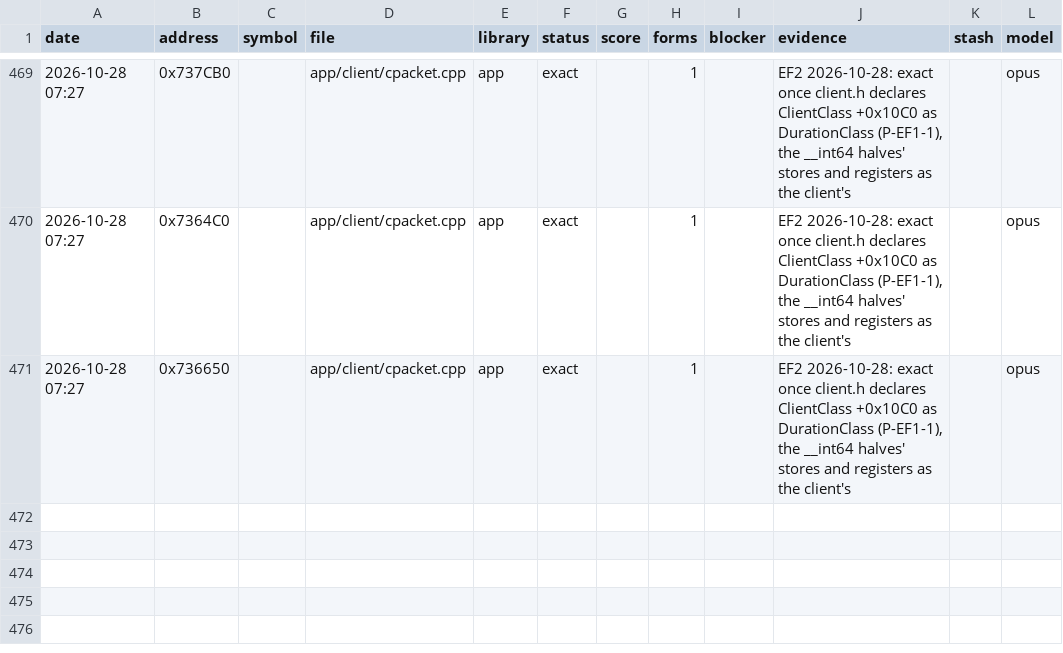
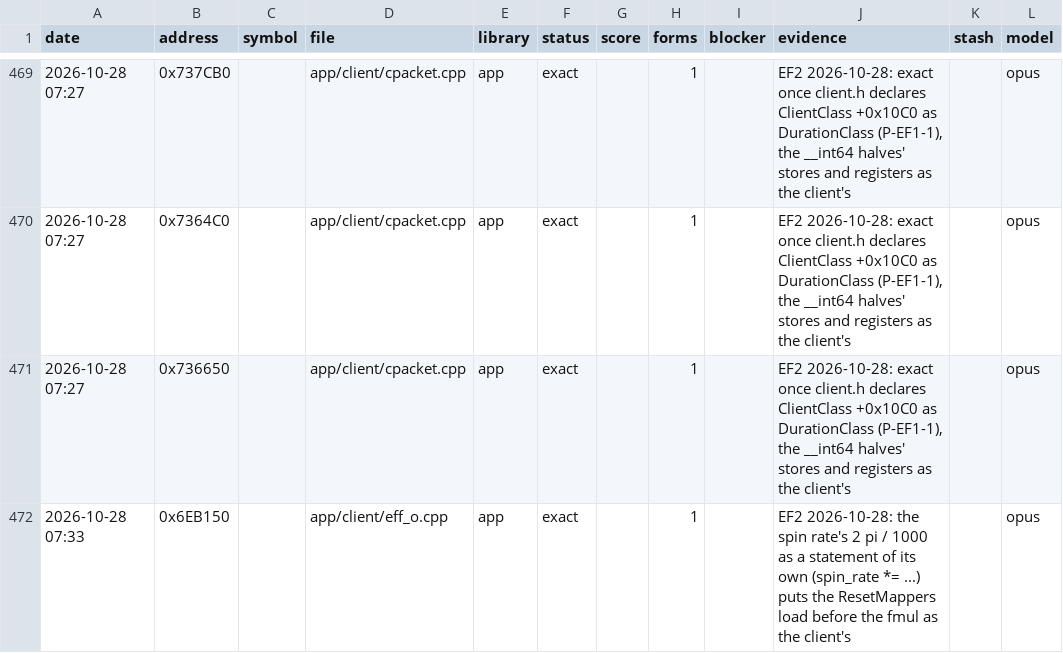
Before and after one commit to Open-EnB/EnB, a CSV file: docs/data/attempts.csv, drawn as a sheet; only a part is shown, gaps mark what is left out.

```diff
--- a/docs/data/attempts.csv
+++ b/docs/data/attempts.csv
@@ -471 +471,2 @@ date,address,symbol,file,library,status,score,forms,blocker,evidence,stash,model
 2026-10-28 07:27,0x736650,,app/client/cpacket.cpp,app,exact,,1,,"EF2 2026-10-28: exact once client.h declares ClientClass +0x10C0 as DurationClass (P-EF1-1), the __int64 halves' stores and registers as the client's",,opus
+2026-10-28 07:33,0x6EB150,,app/client/eff_o.cpp,app,exact,,1,,EF2 2026-10-28: the spin rate's 2 pi / 1000 as a statement of its own (spin_rate *= ...) puts the ResetMappers load before the fmul as the client's,,opus
```
Also changed, not shown: 3 other files.
